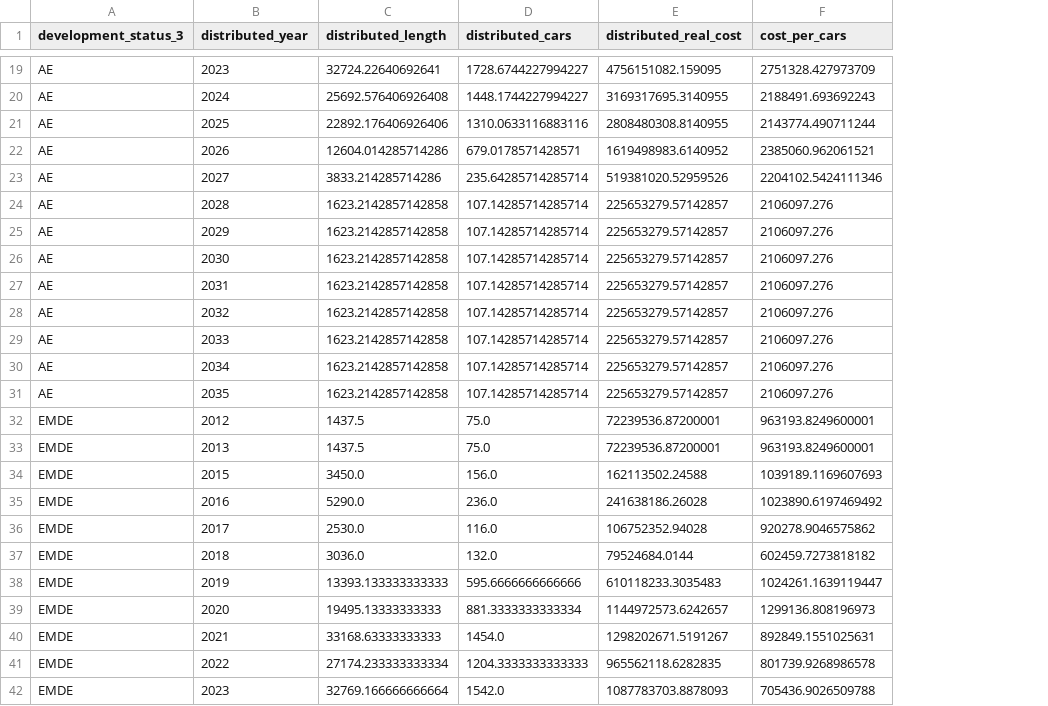
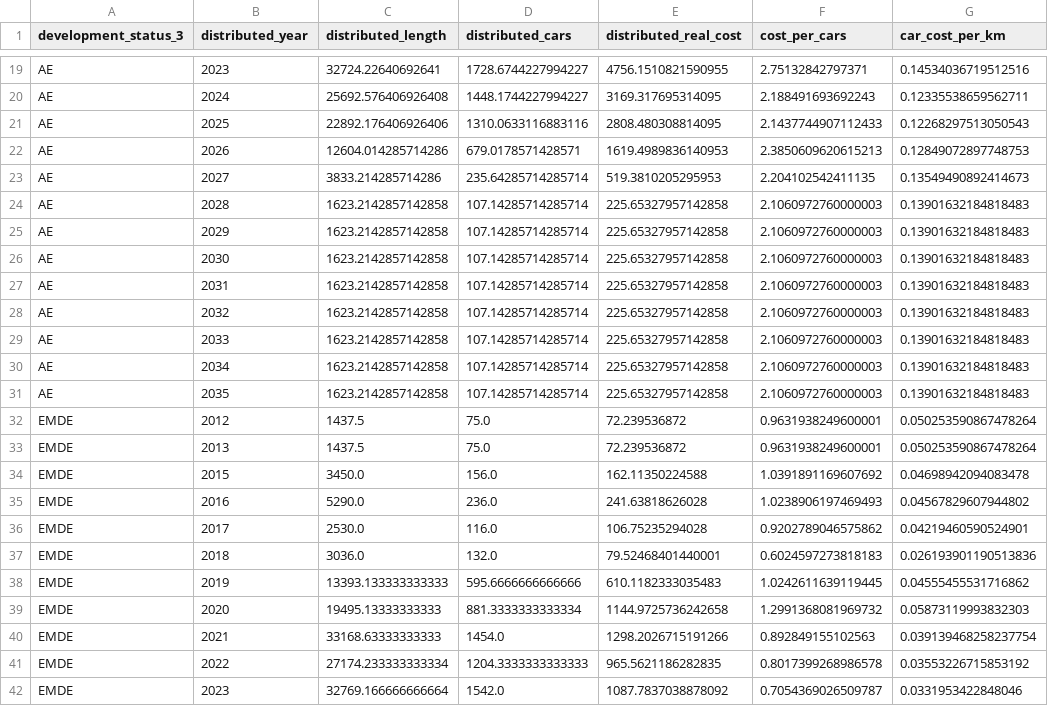
Before and after one commit to mn-price/metro, a CSV file: output/dev_status_cost_per_car.csv, drawn as a sheet; only a part is shown, gaps mark what is left out; the diff covers the shown part only; the diff names each change by its address in the sheet, - before the commit and + after, or states it on an @@ line.

```diff
--- a/output/dev_status_cost_per_car.csv
+++ b/output/dev_status_cost_per_car.csv
+column G (car_cost_per_km), rows 19-42: 0.14534036719512516 | 0.12335538659562711 | 0.12268297513050543 | 0.12849072897748753 | 0.13549490892414673 | 0.13901632184818483 | 0.13901632184818483 | 0.13901632184818483 | 0.13901632184818483 | 0.13901632184818483 | 0.13901632184818483 | 0.13901632184818483 | 0.13901632184818483 | 0.050253590867478264 | 0.050253590867478264 | 0.04698942094083478 | 0.04567829607944802 | 0.04219460590524901 | 0.026193901190513836 | 0.04555455531716862 | 0.05873119993832303 | 0.039139468258237754 | 0.03553226715853192 | 0.0331953422848046
-E19 (distributed_real_cost): 4756151082.159095
+E19 (distributed_real_cost): 4756.1510821590955
-F19 (cost_per_cars): 2751328.427973709
+F19 (cost_per_cars): 2.75132842797371
-E20 (distributed_real_cost): 3169317695.3140955
+E20 (distributed_real_cost): 3169.317695314095
-F20 (cost_per_cars): 2188491.693692243
+F20 (cost_per_cars): 2.188491693692243
-E21 (distributed_real_cost): 2808480308.8140955
+E21 (distributed_real_cost): 2808.480308814095
-F21 (cost_per_cars): 2143774.490711244
+F21 (cost_per_cars): 2.1437744907112433
-E22 (distributed_real_cost): 1619498983.6140952
+E22 (distributed_real_cost): 1619.4989836140953
-F22 (cost_per_cars): 2385060.962061521
+F22 (cost_per_cars): 2.3850609620615213
-E23 (distributed_real_cost): 519381020.52959526
+E23 (distributed_real_cost): 519.3810205295953
-F23 (cost_per_cars): 2204102.5424111346
+F23 (cost_per_cars): 2.204102542411135
-E24:E31 (distributed_real_cost): 225653279.57142857
+E24:E31 (distributed_real_cost): 225.65327957142858
-F24:F31 (cost_per_cars): 2106097.276
+F24:F31 (cost_per_cars): 2.1060972760000003
-E32:E33 (distributed_real_cost): 72239536.87200001
+E32:E33 (distributed_real_cost): 72.239536872
-F32:F33 (cost_per_cars): 963193.8249600001
+F32:F33 (cost_per_cars): 0.9631938249600001
-E34 (distributed_real_cost): 162113502.24588
+E34 (distributed_real_cost): 162.11350224588
-F34 (cost_per_cars): 1039189.1169607693
+F34 (cost_per_cars): 1.0391891169607692
-E35 (distributed_real_cost): 241638186.26028
+E35 (distributed_real_cost): 241.63818626028
-F35 (cost_per_cars): 1023890.6197469492
+F35 (cost_per_cars): 1.0238906197469493
-E36 (distributed_real_cost): 106752352.94028
+E36 (distributed_real_cost): 106.75235294028
-F36 (cost_per_cars): 920278.9046575862
+F36 (cost_per_cars): 0.9202789046575862
-E37 (distributed_real_cost): 79524684.0144
+E37 (distributed_real_cost): 79.52468401440001
-F37 (cost_per_cars): 602459.7273818182
+F37 (cost_per_cars): 0.6024597273818183
-E38 (distributed_real_cost): 610118233.3035483
+E38 (distributed_real_cost): 610.1182333035483
-F38 (cost_per_cars): 1024261.1639119447
+F38 (cost_per_cars): 1.0242611639119445
-E39 (distributed_real_cost): 1144972573.6242657
+E39 (distributed_real_cost): 1144.9725736242658
-F39 (cost_per_cars): 1299136.808196973
+F39 (cost_per_cars): 1.2991368081969732
-E40 (distributed_real_cost): 1298202671.5191267
+E40 (distributed_real_cost): 1298.2026715191266
-F40 (cost_per_cars): 892849.1551025631
+F40 (cost_per_cars): 0.892849155102563
-E41 (distributed_real_cost): 965562118.6282835
+E41 (distributed_real_cost): 965.5621186282835
-F41 (cost_per_cars): 801739.9268986578
+F41 (cost_per_cars): 0.8017399268986578
-E42 (distributed_real_cost): 1087783703.8878093
+E42 (distributed_real_cost): 1087.7837038878092
-F42 (cost_per_cars): 705436.9026509788
+F42 (cost_per_cars): 0.7054369026509787
```
Also changed, not shown: 40 edited cells elsewhere in this file, output/regional_cost_per_car.csv, raw_data/UITP country-region mapping.csv, 14 other files.
